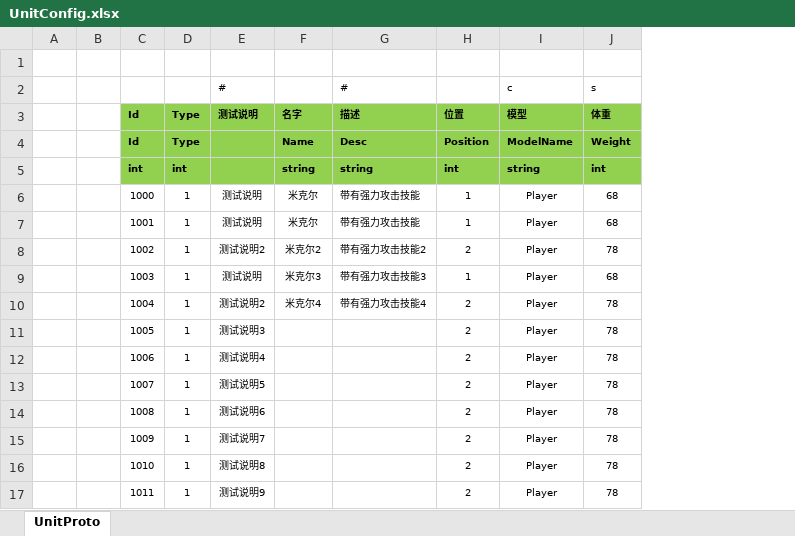
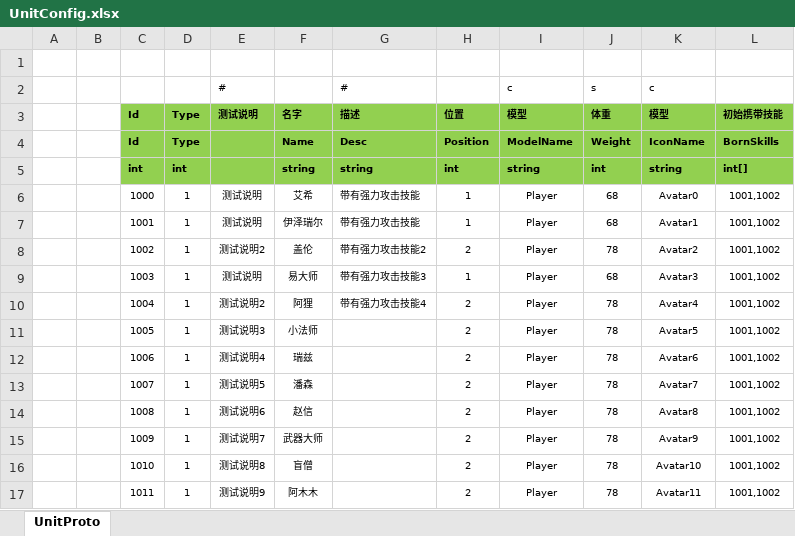
Before and after one commit to FlameskyDexive/Legends-Of-Heroes, an Excel workbook: Unity/Assets/Config/Excel/UnitConfig.xlsx, sheet UnitProto, drawn as a sheet; values as stored, in another font and other column widths than the file's, no borders; the diff names each change by its address in the sheet, - before the commit and + after, or states it on an @@ line.

Commit message:
skill config data

```diff
--- a/Unity/Assets/Config/Excel/UnitConfig.xlsx (sheet UnitProto)
+++ b/Unity/Assets/Config/Excel/UnitConfig.xlsx (sheet UnitProto)
+column K (模型), row 2: c; rows 4-17: IconName | string | Avatar0 | Avatar1 | Avatar2 | Avatar3 | Avatar4 | Avatar5 | Avatar6 | Avatar7 | Avatar8 | Avatar9 | Avatar10 | Avatar11
+column L (初始携带技能), rows 4-17: BornSkills | int[] | 1001,1002 | 1001,1002 | 1001,1002 | 1001,1002 | 1001,1002 | 1001,1002 | 1001,1002 | 1001,1002 | 1001,1002 | 1001,1002 | 1001,1002 | 1001,1002
-F6 (名字): 米克尔
+F6 (名字): 艾希
-F7 (名字): 米克尔
+F7 (名字): 伊泽瑞尔
-F8 (名字): 米克尔2
+F8 (名字): 盖伦
-F9 (名字): 米克尔3
+F9 (名字): 易大师
-F10 (名字): 米克尔4
+F10 (名字): 阿狸
-F11 (名字): (empty)
+F11 (名字): 小法师
-F12 (名字): (empty)
+F12 (名字): 瑞兹
-F13 (名字): (empty)
+F13 (名字): 潘森
-F14 (名字): (empty)
+F14 (名字): 赵信
-F15 (名字): (empty)
+F15 (名字): 武器大师
-F16 (名字): (empty)
+F16 (名字): 盲僧
-F17 (名字): (empty)
+F17 (名字): 阿木木
```
Also changed, not shown: 38 other files.
